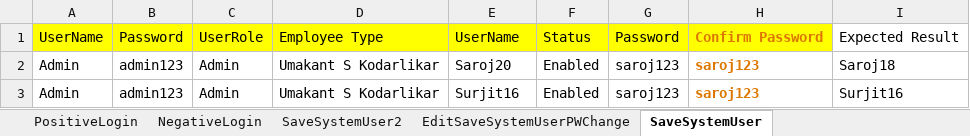
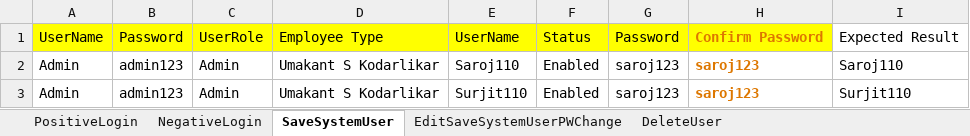
Before and after one commit to swapnild02/SeleniumJavaHRM, an Excel workbook: OrangeHRM/src/main/java/ExcellFileTestData/TestData.xlsx, sheet SaveSystemUser, drawn as a sheet; values as stored, in another font and other column widths than the file's, no borders; the diff names each change by its address in the sheet, - before the commit and + after, or states it on an @@ line.

```diff
--- a/OrangeHRM/src/main/java/ExcellFileTestData/TestData.xlsx (sheet SaveSystemUser)
+++ b/OrangeHRM/src/main/java/ExcellFileTestData/TestData.xlsx (sheet SaveSystemUser)
-sheet tab: SaveSystemUser2
+sheet tab: DeleteUser
@@ sheet tab order changed: PositiveLogin | NegativeLogin | SaveSystemUser | EditSaveSystemUserPWChange | DeleteUser @@
-E2: Saroj20
+E2: Saroj110
-I2: Saroj18
+I2: Saroj110
-E3: Surjit16
+E3: Surjit110
-I3: Surjit16
+I3: Surjit110
```
Also changed, not shown: sheet EditSaveSystemUserPWChange, 44 other files.
